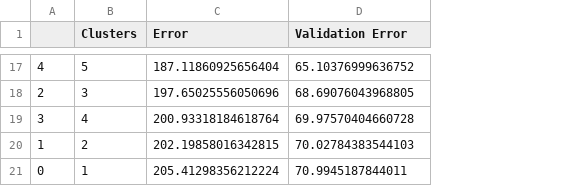
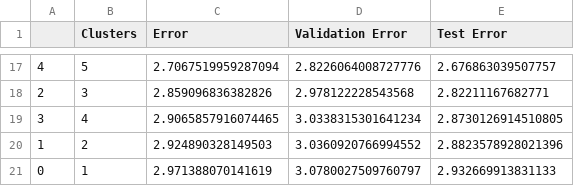
Before and after one commit to sowmyamanojna/CS5691-PRML-Assignments, a CSV file: assignment1/datasets/t3_d3_no_reg_max.csv, drawn as a sheet; only a part is shown, gaps mark what is left out; the diff covers the shown part only; the diff names each change by its address in the sheet, - before the commit and + after, or states it on an @@ line.

```diff
--- a/assignment1/datasets/t3_d3_no_reg_max.csv
+++ b/assignment1/datasets/t3_d3_no_reg_max.csv
+column E (Test Error), rows 17-21: 2.676863039507757 | 2.82211167682771 | 2.8730126914510805 | 2.8823578928021396 | 2.932669913831133
-C17 (Error): 187.11860925656404
+C17 (Error): 2.7067519959287094
-D17 (Validation Error): 65.10376999636752
+D17 (Validation Error): 2.8226064008727776
-C18 (Error): 197.65025556050696
+C18 (Error): 2.859096836382826
-D18 (Validation Error): 68.69076043968805
+D18 (Validation Error): 2.978122228543568
-C19 (Error): 200.93318184618764
+C19 (Error): 2.9065857916074465
-D19 (Validation Error): 69.97570404660728
+D19 (Validation Error): 3.0338315301641234
-C20 (Error): 202.19858016342815
+C20 (Error): 2.924890328149503
-D20 (Validation Error): 70.02784383544103
+D20 (Validation Error): 3.0360920766994552
-C21 (Error): 205.41298356212224
+C21 (Error): 2.971388070141619
-D21 (Validation Error): 70.9945187844011
+D21 (Validation Error): 3.0780027509760797
```
Also changed, not shown: 2 added rows, 2 removed rows and 26 edited cells elsewhere in this file, assignment1/datasets/t3_d3_no_reg_min.csv, 2 other files.
